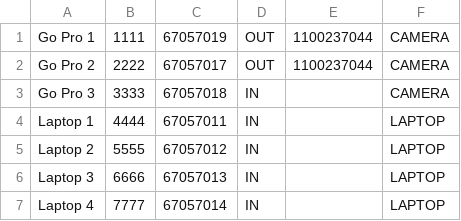
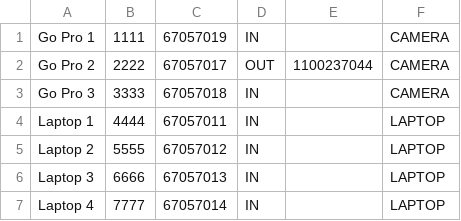
Before and after one commit to ashjtan/avtf-equipment, a CSV file: Resources/Sample Equipment.csv, drawn as a sheet.

```diff
--- a/Resources/Sample Equipment.csv
+++ b/Resources/Sample Equipment.csv
@@ -1,2 +1,2 @@
-Go Pro 1,1111,67057019,OUT,1100237044,CAMERA
+Go Pro 1,1111,67057019,IN,,CAMERA
 Go Pro 2,2222,67057017,OUT,1100237044,CAMERA
```
Also changed, not shown: log.csv.
